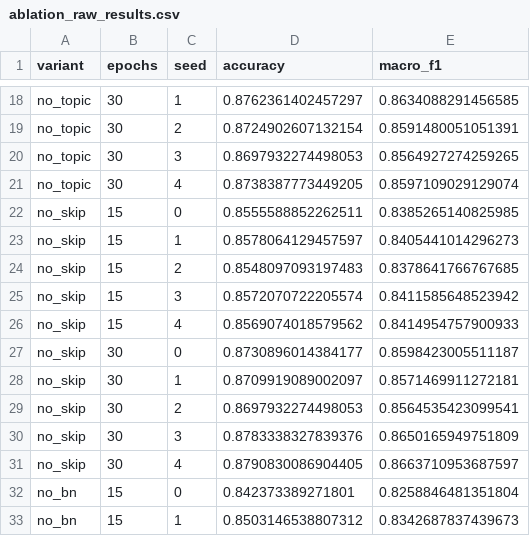
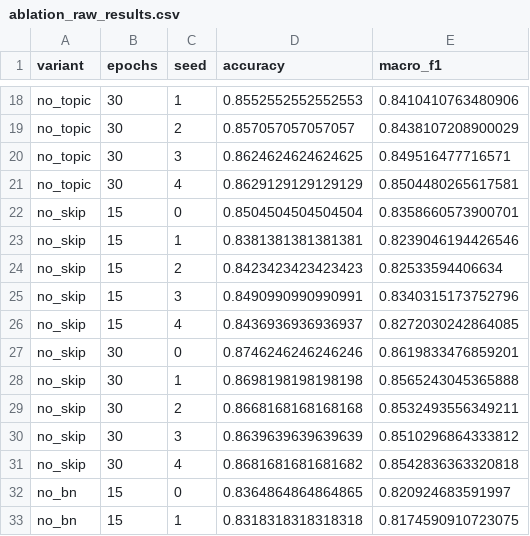
Before and after one commit to noen06/Sentiment_Analysis, a CSV file: artifacts/ablation_raw_results.csv, drawn as a sheet; only a part is shown, gaps mark what is left out; the diff covers the shown part only; the diff names each change by its address in the sheet, - before the commit and + after, or states it on an @@ line.

```diff
--- a/artifacts/ablation_raw_results.csv
+++ b/artifacts/ablation_raw_results.csv
-D18 (accuracy): 0.8762361402457297
+D18 (accuracy): 0.8552552552552553
-E18 (macro_f1): 0.8634088291456585
+E18 (macro_f1): 0.8410410763480906
-D19 (accuracy): 0.8724902607132154
+D19 (accuracy): 0.857057057057057
-E19 (macro_f1): 0.8591480051051391
+E19 (macro_f1): 0.8438107208900029
-D20 (accuracy): 0.8697932274498053
+D20 (accuracy): 0.8624624624624625
-E20 (macro_f1): 0.8564927274259265
+E20 (macro_f1): 0.849516477716571
-D21 (accuracy): 0.8738387773449205
+D21 (accuracy): 0.8629129129129129
-E21 (macro_f1): 0.8597109029129074
+E21 (macro_f1): 0.8504480265617581
-D22 (accuracy): 0.8555588852262511
+D22 (accuracy): 0.8504504504504504
-E22 (macro_f1): 0.8385265140825985
+E22 (macro_f1): 0.8358660573900701
-D23 (accuracy): 0.8578064129457597
+D23 (accuracy): 0.8381381381381381
-E23 (macro_f1): 0.8405441014296273
+E23 (macro_f1): 0.8239046194426546
-D24 (accuracy): 0.8548097093197483
+D24 (accuracy): 0.8423423423423423
-E24 (macro_f1): 0.8378641766767685
+E24 (macro_f1): 0.82533594406634
-D25 (accuracy): 0.8572070722205574
+D25 (accuracy): 0.8490990990990991
-E25 (macro_f1): 0.8411585648523942
+E25 (macro_f1): 0.8340315173752796
-D26 (accuracy): 0.8569074018579562
+D26 (accuracy): 0.8436936936936937
-E26 (macro_f1): 0.8414954757900933
+E26 (macro_f1): 0.8272030242864085
-D27 (accuracy): 0.8730896014384177
+D27 (accuracy): 0.8746246246246246
-E27 (macro_f1): 0.8598423005511187
+E27 (macro_f1): 0.8619833476859201
-D28 (accuracy): 0.8709919089002097
+D28 (accuracy): 0.8698198198198198
-E28 (macro_f1): 0.8571469911272181
+E28 (macro_f1): 0.8565243045365888
-D29 (accuracy): 0.8697932274498053
+D29 (accuracy): 0.8668168168168168
-E29 (macro_f1): 0.8564535423099541
+E29 (macro_f1): 0.8532493556349211
-D30 (accuracy): 0.8783338327839376
+D30 (accuracy): 0.8639639639639639
-E30 (macro_f1): 0.8650165949751809
+E30 (macro_f1): 0.8510296864333812
-D31 (accuracy): 0.8790830086904405
+D31 (accuracy): 0.8681681681681682
-E31 (macro_f1): 0.8663710953687597
+E31 (macro_f1): 0.8542836363320818
-D32 (accuracy): 0.842373389271801
+D32 (accuracy): 0.8364864864864865
-E32 (macro_f1): 0.8258846481351804
+E32 (macro_f1): 0.820924683591997
-D33 (accuracy): 0.8503146538807312
+D33 (accuracy): 0.8318318318318318
-E33 (macro_f1): 0.8342687837439673
+E33 (macro_f1): 0.8174590910723075
```
Also changed, not shown: 48 edited cells elsewhere in this file, artifacts/ablation_summary_table.csv, artifacts/baseline_comparison_table3.csv, 2 other files.
